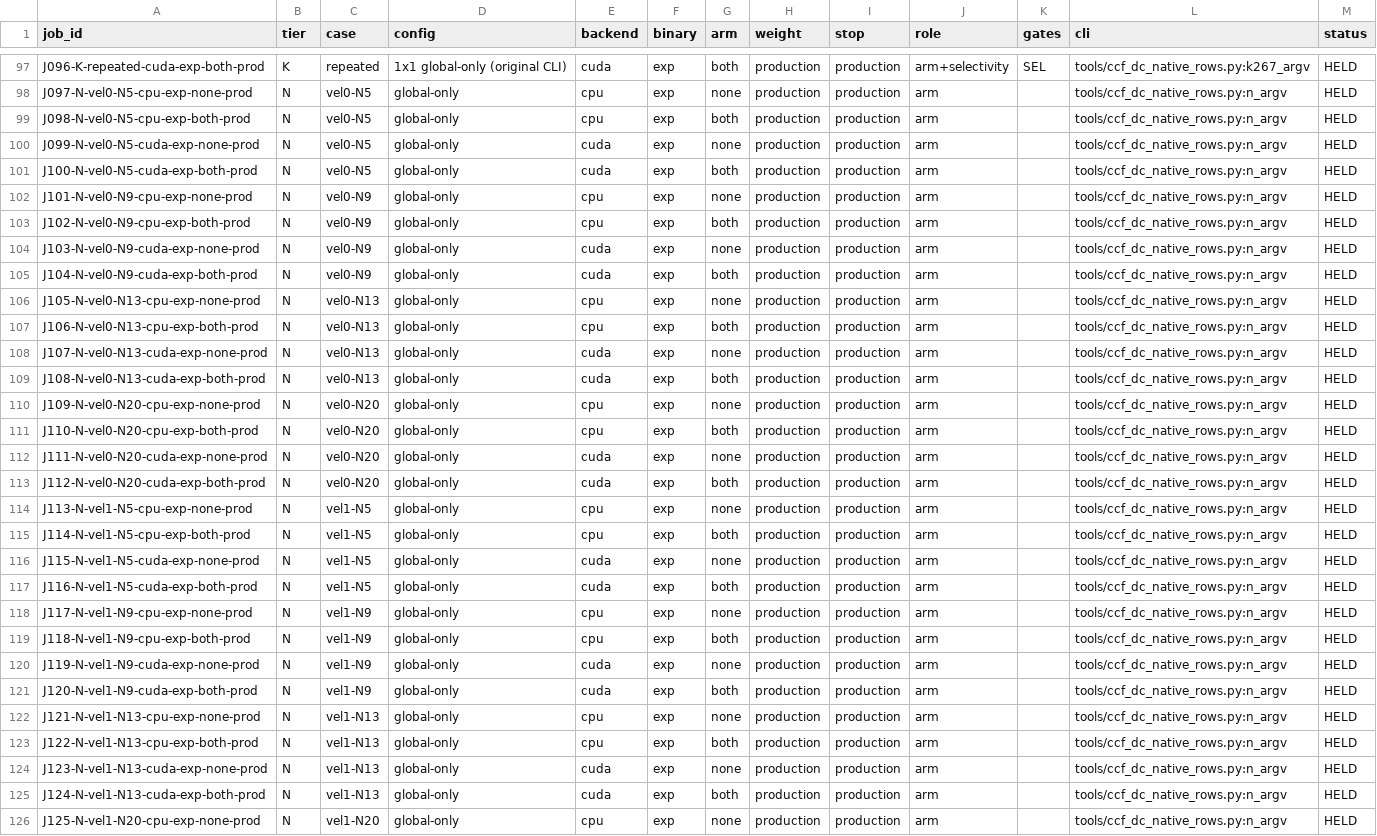
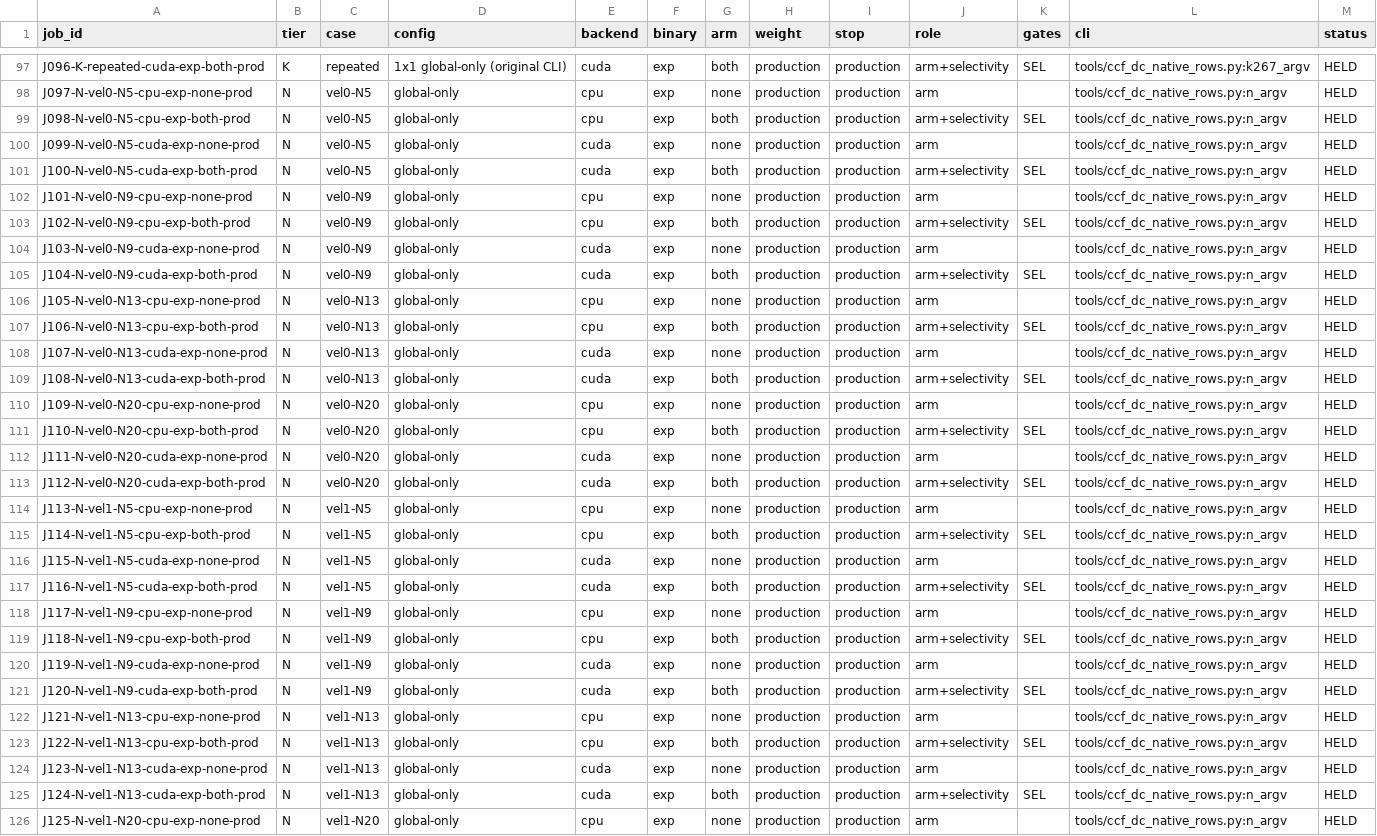
Before and after one commit to KingAlejandro/MotionCorr-standalone, a CSV file: docs/post_rc0/ccf_dc_native_compat_20261026/ledger.csv, drawn as a sheet; only a part is shown, gaps mark what is left out; the diff covers the shown part only; the diff names each change by its address in the sheet, - before the commit and + after, or states it on an @@ line.

```diff
--- a/docs/post_rc0/ccf_dc_native_compat_20261026/ledger.csv
+++ b/docs/post_rc0/ccf_dc_native_compat_20261026/ledger.csv
-J99 (role): arm
+J99 (role): arm+selectivity
-K99 (gates): (empty)
+K99 (gates): SEL
-J101 (role): arm
+J101 (role): arm+selectivity
-K101 (gates): (empty)
+K101 (gates): SEL
-J103 (role): arm
+J103 (role): arm+selectivity
-K103 (gates): (empty)
+K103 (gates): SEL
-J105 (role): arm
+J105 (role): arm+selectivity
-K105 (gates): (empty)
+K105 (gates): SEL
-J107 (role): arm
+J107 (role): arm+selectivity
-K107 (gates): (empty)
+K107 (gates): SEL
-J109 (role): arm
+J109 (role): arm+selectivity
-K109 (gates): (empty)
+K109 (gates): SEL
-J111 (role): arm
+J111 (role): arm+selectivity
-K111 (gates): (empty)
+K111 (gates): SEL
-J113 (role): arm
+J113 (role): arm+selectivity
-K113 (gates): (empty)
+K113 (gates): SEL
-J115 (role): arm
+J115 (role): arm+selectivity
-K115 (gates): (empty)
+K115 (gates): SEL
-J117 (role): arm
+J117 (role): arm+selectivity
-K117 (gates): (empty)
+K117 (gates): SEL
-J119 (role): arm
+J119 (role): arm+selectivity
-K119 (gates): (empty)
+K119 (gates): SEL
-J121 (role): arm
+J121 (role): arm+selectivity
-K121 (gates): (empty)
+K121 (gates): SEL
-J123 (role): arm
+J123 (role): arm+selectivity
-K123 (gates): (empty)
+K123 (gates): SEL
-J125 (role): arm
+J125 (role): arm+selectivity
-K125 (gates): (empty)
+K125 (gates): SEL
```
Also changed, not shown: 36 edited cells elsewhere in this file, 47 other files.
